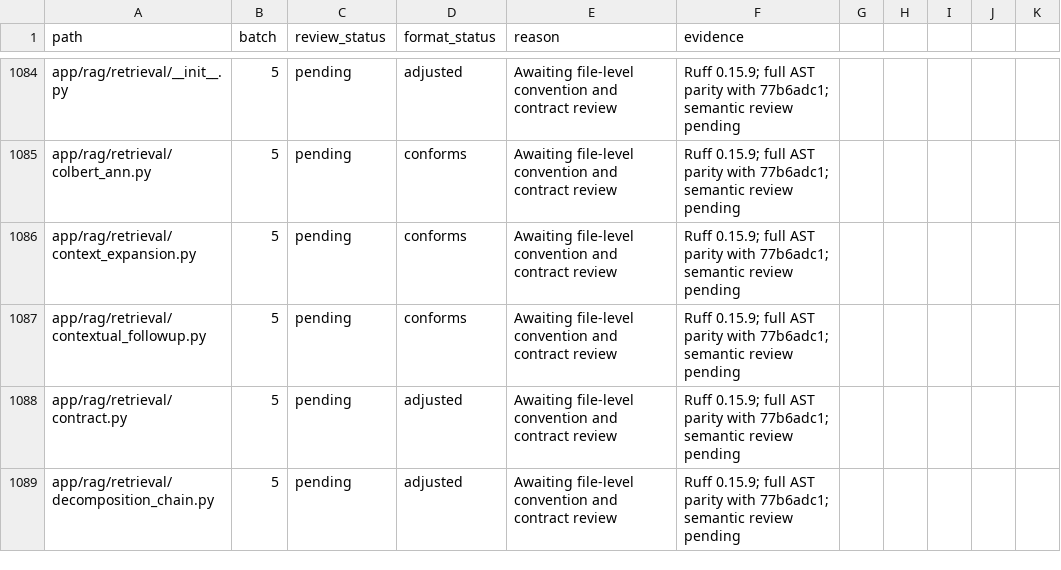
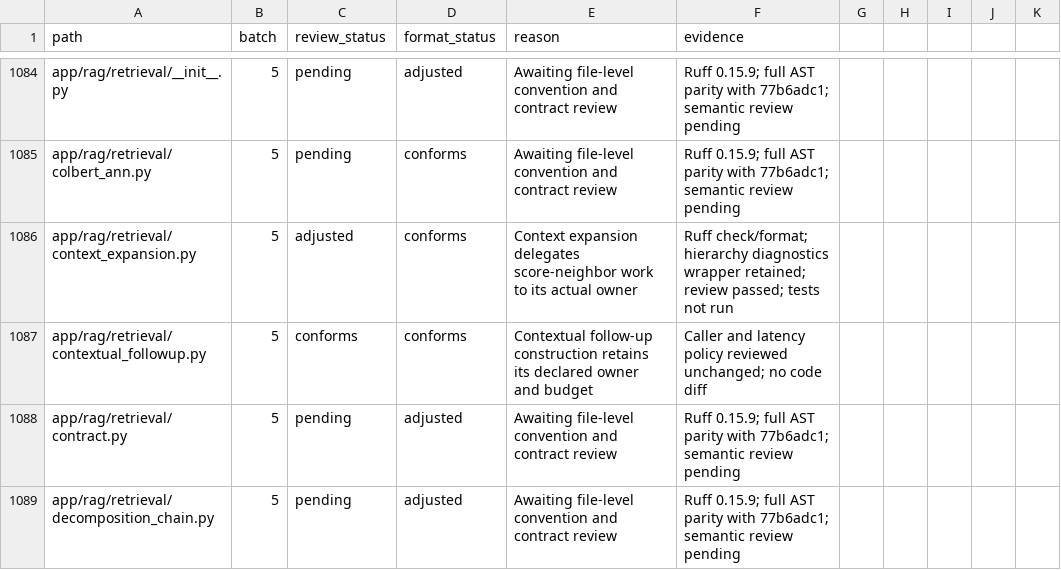
Before and after one commit to skygazer42/MimirQ, a CSV file: docs/maintenance/style-unification/coverage.csv, drawn as a sheet; only a part is shown, gaps mark what is left out; the diff covers the shown part only.

Commit message:
docs(refactor): record context and type-owner reviews

```diff
--- a/docs/maintenance/style-unification/coverage.csv
+++ b/docs/maintenance/style-unification/coverage.csv
@@ -1085,4 +1085,4 @@ app/rag/retrieval/__init__.py,5,pending,adjusted,Awaiting file-level convention
 app/rag/retrieval/colbert_ann.py,5,pending,conforms,Awaiting file-level convention and contract review,Ruff 0.15.9; full AST parity with 77b6adc1; semantic review pending
-app/rag/retrieval/context_expansion.py,5,pending,conforms,Awaiting file-level convention and contract review,Ruff 0.15.9; full AST parity with 77b6adc1; semantic review pending
-app/rag/retrieval/contextual_followup.py,5,pending,conforms,Awaiting file-level convention and contract review,Ruff 0.15.9; full AST parity with 77b6adc1; semantic review pending
+app/rag/retrieval/context_expansion.py,5,adjusted,conforms,Context expansion delegates score-neighbor work to its actual owner,Ruff check/format; hierarchy diagnostics wrapper retained; review passed; tests not run
+app/rag/retrieval/contextual_followup.py,5,conforms,conforms,Contextual follow-up construction retains its declared owner and budget,Caller and latency policy reviewed unchanged; no code diff
 app/rag/retrieval/contract.py,5,pending,adjusted,Awaiting file-level convention and contract review,Ruff 0.15.9; full AST parity with 77b6adc1; semantic review pending
```
Also changed, not shown: 18 edited cells elsewhere in this file, 2 other files.
